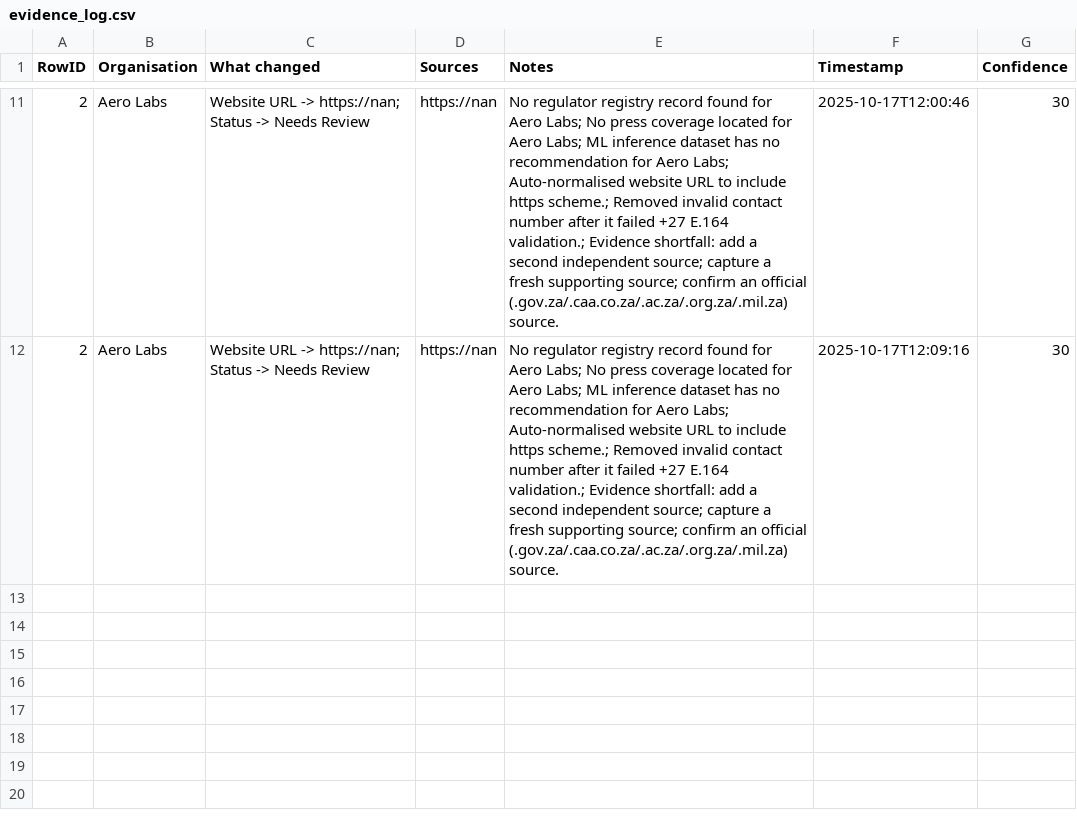
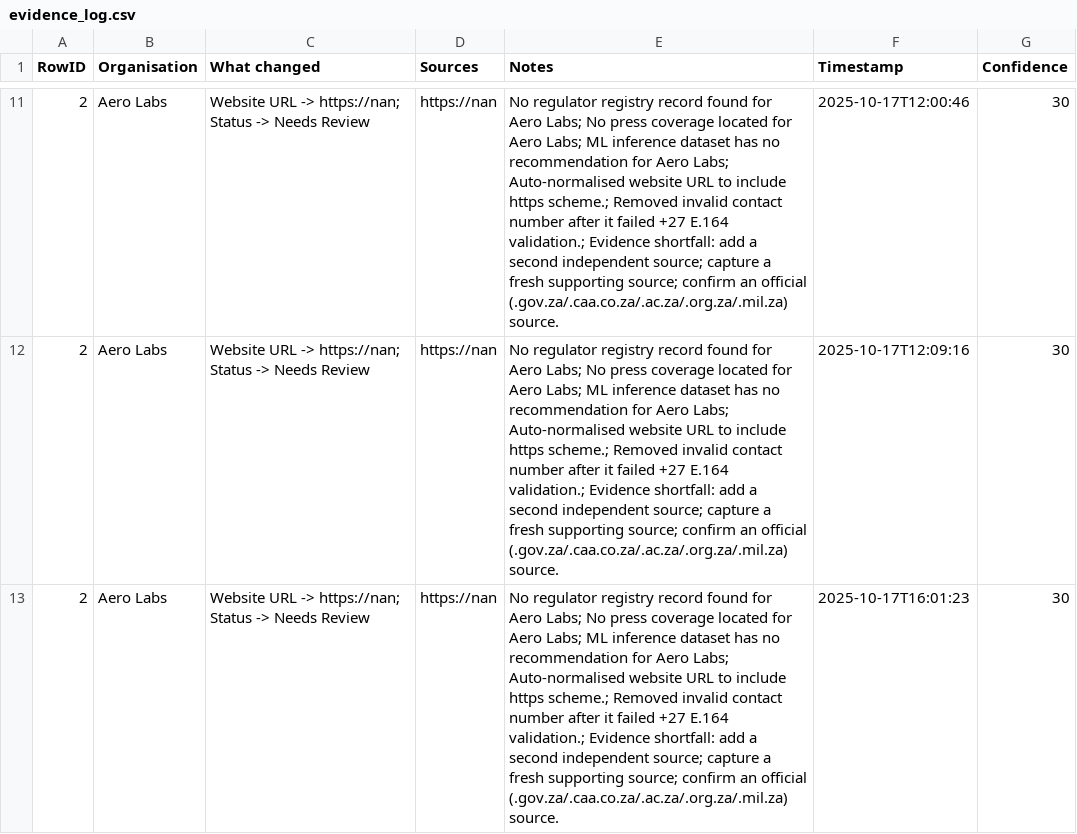
Before and after one commit to IAmJonoBo/watercrawl, a CSV file: data/interim/evidence_log.csv, drawn as a sheet; only a part is shown, gaps mark what is left out.

```diff
--- a/data/interim/evidence_log.csv
+++ b/data/interim/evidence_log.csv
@@ -12 +12,2 @@ RowID,Organisation,What changed,Sources,Notes,Timestamp,Confidence
 2,Aero Labs,Website URL -> https://nan; Status -> Needs Review,https://nan,No regulator registry record found for Aero Labs; No press coverage located for Aero Labs; ML inference dataset has no recommendation for Aero Labs; Auto-normalised website URL to include https scheme.; Removed invalid contact number after it failed +27 E.164 validation.; Evidence shortfall: add a second independent source; capture a fresh supporting source; confirm an official (.gov.za/.caa.co.za/.ac.za/.org.za/.mil.za) source.,2025-10-17T12:09:16,30
+2,Aero Labs,Website URL -> https://nan; Status -> Needs Review,https://nan,No regulator registry record found for Aero Labs; No press coverage located for Aero Labs; ML inference dataset has no recommendation for Aero Labs; Auto-normalised website URL to include https scheme.; Removed invalid contact number after it failed +27 E.164 validation.; Evidence shortfall: add a second independent source; capture a fresh supporting source; confirm an official (.gov.za/.caa.co.za/.ac.za/.org.za/.mil.za) source.,2025-10-17T16:01:23,30
```
Also changed, not shown: 48 other files.
